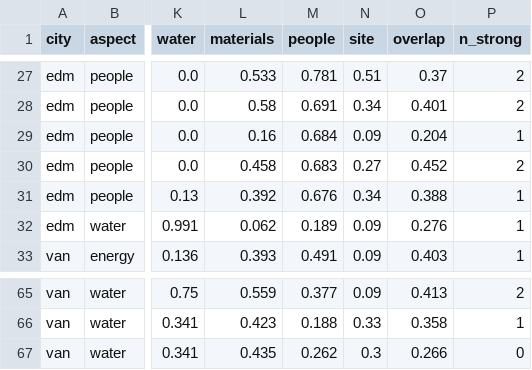
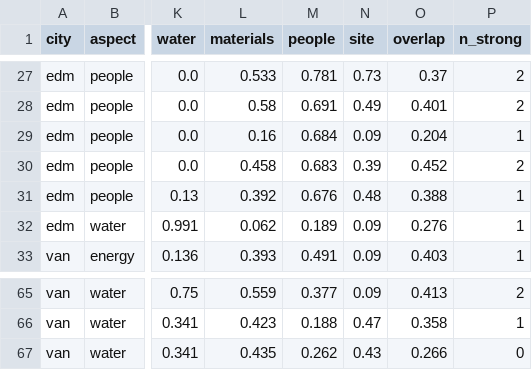
Before and after one commit to JennaBruggeman/beyond-data-siting-tool, a CSV file: site_maps/top_sites.csv, drawn as a sheet; only a part is shown, gaps mark what is left out; the diff covers the shown part only; the diff names each change by its address in the sheet, - before the commit and + after, or states it on an @@ line.

```diff
--- a/site_maps/top_sites.csv
+++ b/site_maps/top_sites.csv
-N27 (site): 0.51
+N27 (site): 0.73
-N28 (site): 0.34
+N28 (site): 0.49
-N30 (site): 0.27
+N30 (site): 0.39
-N31 (site): 0.34
+N31 (site): 0.48
-N66 (site): 0.33
+N66 (site): 0.47
-N67 (site): 0.3
+N67 (site): 0.43
```
Also changed, not shown: 2 added rows, 2 removed rows and 59 edited cells elsewhere in this file, site_maps/factors.csv, site_maps/weighting_top5.csv, 16 other files.
